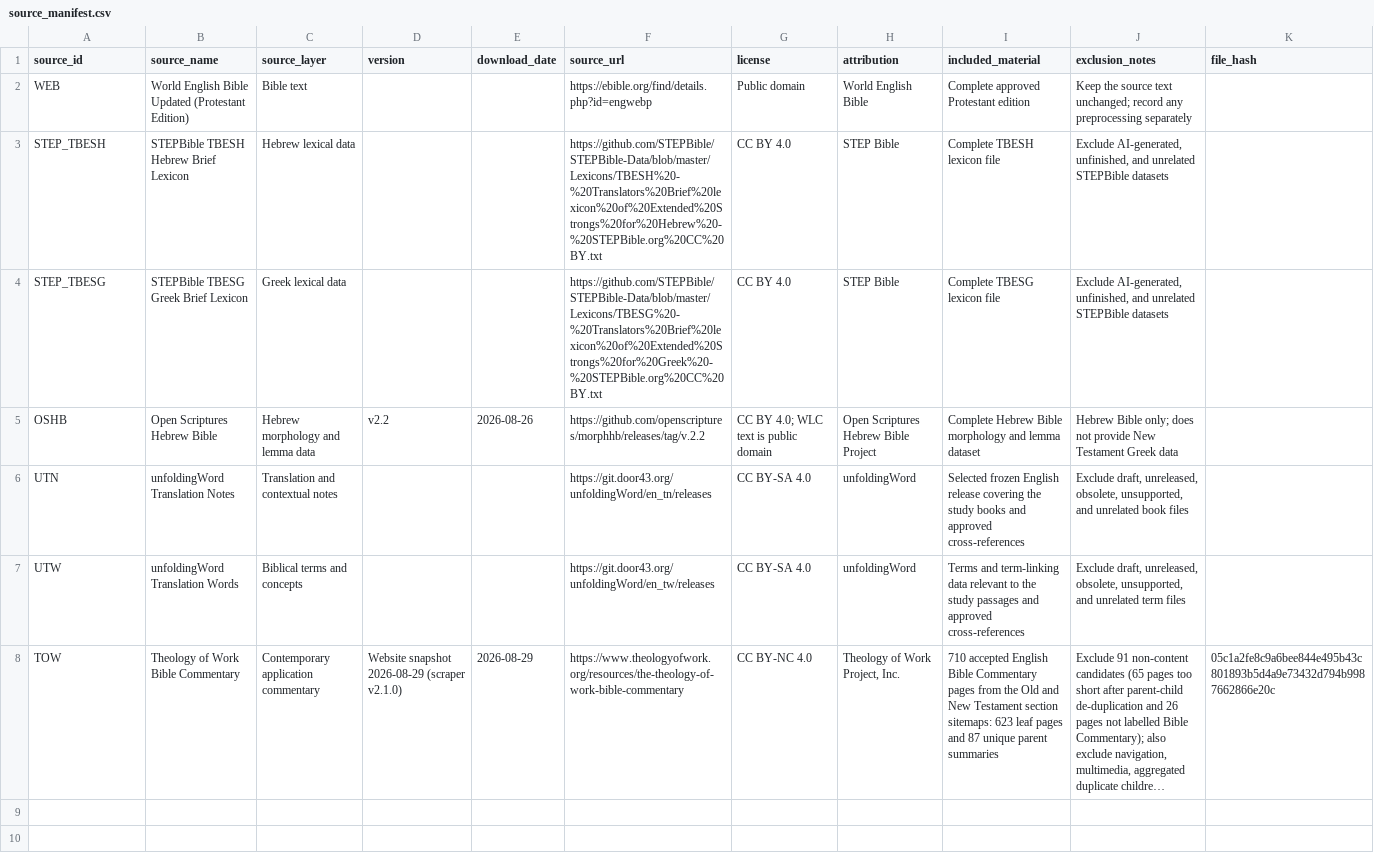
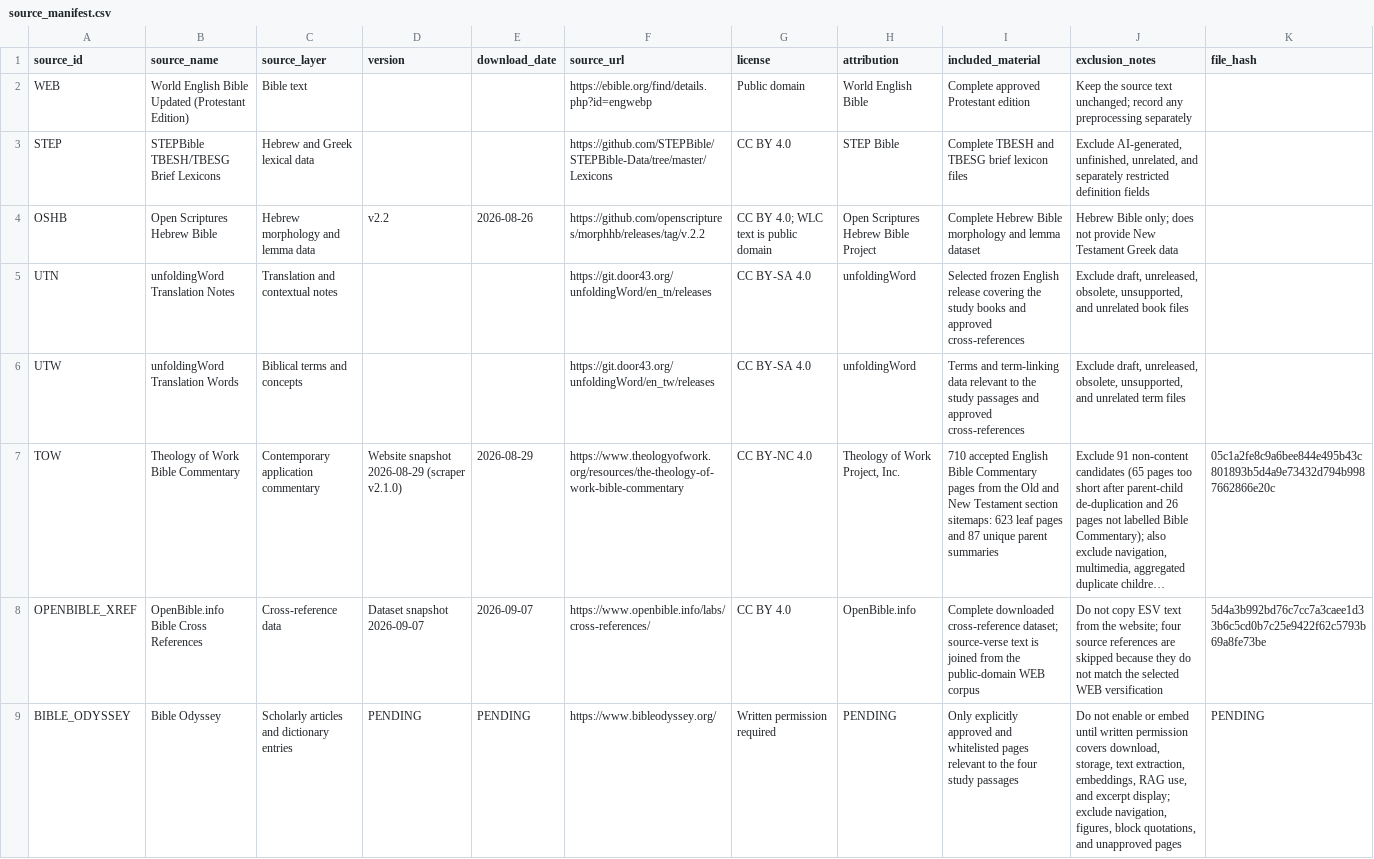
Before and after one commit to jesstcchan/bible-study-rag-experiment, a CSV file: corpus/source_manifest.csv, drawn as a sheet; long unchanged cells end in …; removed rows and columns are numbered as before the commit, all else as after; the diff names each change by its address in the sheet, - before the commit and + after, or states it on an @@ line.

Commit message:
Add OpenBible and Bible Odyssey corpus support

```diff
--- a/corpus/source_manifest.csv
+++ b/corpus/source_manifest.csv
-A3 (source_id): STEP_TBESH
+A3 (source_id): STEP
-B3 (source_name): STEPBible TBESH Hebrew Brief Lexicon
+B3 (source_name): STEPBible TBESH/TBESG Brief Lexicons
-C3 (source_layer): Hebrew lexical data
+C3 (source_layer): Hebrew and Greek lexical data
-F3 (source_url): https://github.com/STEPBible/STEPBible-Data/blob/master/Lexicons/TBESH%20-%20Translators%20Brief%20lexicon%20of%20Extended%20Strongs%20for%20Hebrew%20-%20STEPBible.org%20CC%20BY.txt
+F3 (source_url): https://github.com/STEPBible/STEPBible-Data/tree/master/Lexicons
-I3 (included_material): Complete TBESH lexicon file
+I3 (included_material): Complete TBESH and TBESG brief lexicon files
-J3 (exclusion_notes): …AI-generated, unfinished, and unrelated STEPBible datasets
+J3 (exclusion_notes): …AI-generated, unfinished, unrelated, and separately restricted definition fields
-row 4: STEP_TBESG | STEPBible TBESG Greek Brief Lexicon | Greek lexical data |  |  | https://github.com/STEPBible/STEPBible-Data/blob/master/Lexicons/TBESG%20-%20Translators%20Brief%20lexicon%20of%20Extended%20Strongs%20for%20Greek%20-%20STEPBible.org%20CC%20BY.txt | CC BY 4.0 | STEP Bible | Complete TBESG lexicon file | Exclude AI-generated, unfinished, and unrelated STEPBible datasets
+row 8: OPENBIBLE_XREF | OpenBible.info Bible Cross References | Cross-reference data | Dataset snapshot 2026-09-07 | 2026-09-07 | https://www.openbible.info/labs/cross-references/ | CC BY 4.0 | OpenBible.info | Complete downloaded cross-reference dataset; source-verse text is joined from the public-domain WEB corpus | Do not copy ESV text from the website; four source references are skipped because they do not match the selected WEB versification | 5d4a3b992bd76c7cc7a3caee1d33b6c5cd0b7c25e9422f62c5793b69a8fe73be
+row 9: BIBLE_ODYSSEY | Bible Odyssey | Scholarly articles and dictionary entries | PENDING | PENDING | https://www.bibleodyssey.org/ | Written permission required | PENDING | Only explicitly approved and whitelisted pages relevant to the four study passages | Do not enable or embed until written permission covers download, storage, text extraction, embeddings, RAG use, and excerpt display; exclude navigation, figures, block quotations, and unapproved pages | PENDING
```
Also changed, not shown: 12 other files.
